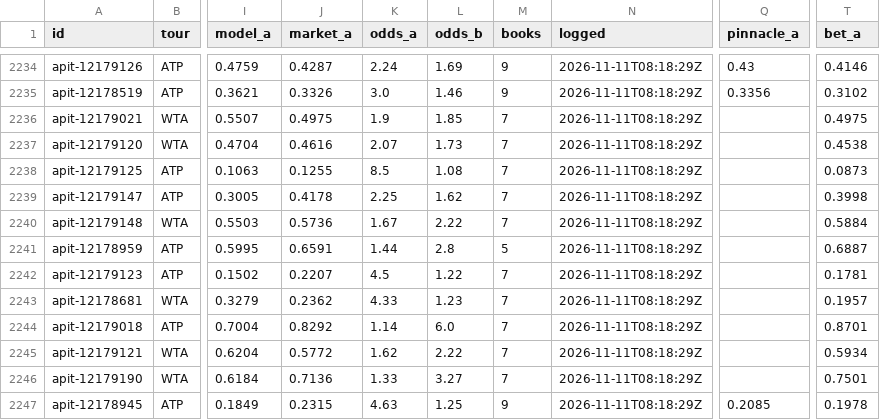
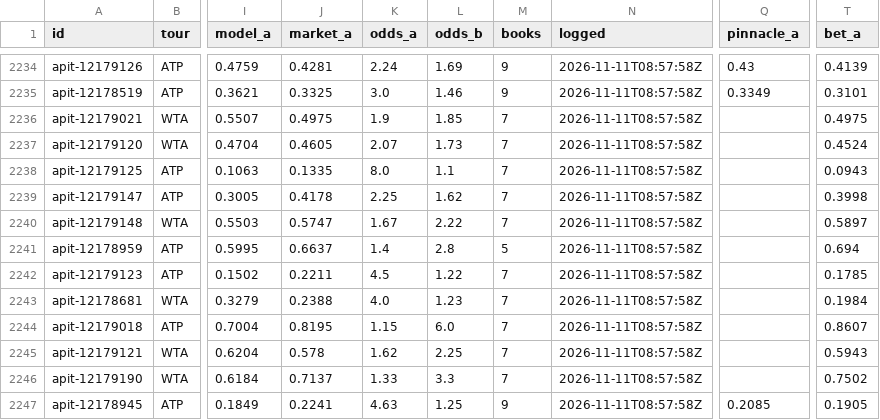
Before and after one commit to MoussaK1379/tennis-odds-engine, a CSV file: history/predictions.csv, drawn as a sheet; only a part is shown, gaps mark what is left out; the diff covers the shown part only; the diff names each change by its address in the sheet, - before the commit and + after, or states it on an @@ line.

```diff
--- a/history/predictions.csv
+++ b/history/predictions.csv
-J2234 (market_a): 0.4287
+J2234 (market_a): 0.4281
-N2234:N2247 (logged): 2026-11-11T08:18:29Z
+N2234:N2247 (logged): 2026-11-11T08:57:58Z
-T2234 (bet_a): 0.4146
+T2234 (bet_a): 0.4139
-J2235 (market_a): 0.3326
+J2235 (market_a): 0.3325
-Q2235 (pinnacle_a): 0.3356
+Q2235 (pinnacle_a): 0.3349
-T2235 (bet_a): 0.3102
+T2235 (bet_a): 0.3101
-J2237 (market_a): 0.4616
+J2237 (market_a): 0.4605
-T2237 (bet_a): 0.4538
+T2237 (bet_a): 0.4524
-J2238 (market_a): 0.1255
+J2238 (market_a): 0.1335
-K2238 (odds_a): 8.5
+K2238 (odds_a): 8.0
-L2238 (odds_b): 1.08
+L2238 (odds_b): 1.1
-T2238 (bet_a): 0.0873
+T2238 (bet_a): 0.0943
-J2240 (market_a): 0.5736
+J2240 (market_a): 0.5747
-T2240 (bet_a): 0.5884
+T2240 (bet_a): 0.5897
-J2241 (market_a): 0.6591
+J2241 (market_a): 0.6637
-K2241 (odds_a): 1.44
+K2241 (odds_a): 1.4
-T2241 (bet_a): 0.6887
+T2241 (bet_a): 0.694
-J2242 (market_a): 0.2207
+J2242 (market_a): 0.2211
-T2242 (bet_a): 0.1781
+T2242 (bet_a): 0.1785
-J2243 (market_a): 0.2362
+J2243 (market_a): 0.2388
-K2243 (odds_a): 4.33
+K2243 (odds_a): 4.0
-T2243 (bet_a): 0.1957
+T2243 (bet_a): 0.1984
-J2244 (market_a): 0.8292
+J2244 (market_a): 0.8195
-K2244 (odds_a): 1.14
+K2244 (odds_a): 1.15
-T2244 (bet_a): 0.8701
+T2244 (bet_a): 0.8607
-J2245 (market_a): 0.5772
+J2245 (market_a): 0.578
-L2245 (odds_b): 2.22
+L2245 (odds_b): 2.25
-T2245 (bet_a): 0.5934
+T2245 (bet_a): 0.5943
-J2246 (market_a): 0.7136
+J2246 (market_a): 0.7137
-L2246 (odds_b): 3.27
+L2246 (odds_b): 3.3
-T2246 (bet_a): 0.7501
+T2246 (bet_a): 0.7502
-J2247 (market_a): 0.2315
+J2247 (market_a): 0.2241
-T2247 (bet_a): 0.1978
+T2247 (bet_a): 0.1905
```
Also changed, not shown: 108 edited cells elsewhere in this file, 1 other file.
